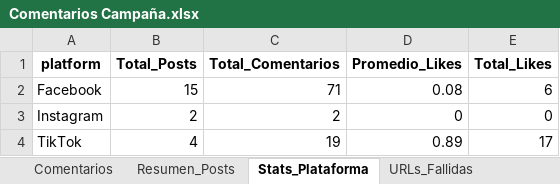
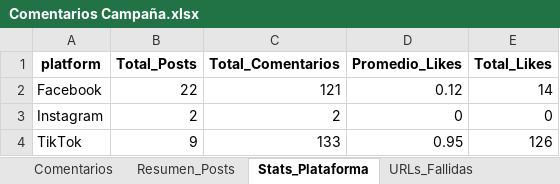
Before and after one commit to sociallisteningalpina-lang/Navidad-def-2025, an Excel workbook: Comentarios Campaña.xlsx, sheet Stats_Plataforma, drawn as a sheet; values as stored, in another font and other column widths than the file's, no borders; the diff names each change by its address in the sheet, - before the commit and + after, or states it on an @@ line.

```diff
--- a/Comentarios Campaña.xlsx (sheet Stats_Plataforma)
+++ b/Comentarios Campaña.xlsx (sheet Stats_Plataforma)
-B2 (Total_Posts): 15
+B2 (Total_Posts): 22
-C2 (Total_Comentarios): 71
+C2 (Total_Comentarios): 121
-D2 (Promedio_Likes): 0.08
+D2 (Promedio_Likes): 0.12
-E2 (Total_Likes): 6
+E2 (Total_Likes): 14
-B4 (Total_Posts): 4
+B4 (Total_Posts): 9
-C4 (Total_Comentarios): 19
+C4 (Total_Comentarios): 133
-D4 (Promedio_Likes): 0.89
+D4 (Promedio_Likes): 0.95
-E4 (Total_Likes): 17
+E4 (Total_Likes): 126
```
Also changed, not shown: sheet Comentarios, sheet Resumen_Posts, sheet URLs_Fallidas, sheet Stats_Extraccion, 1 other file.
